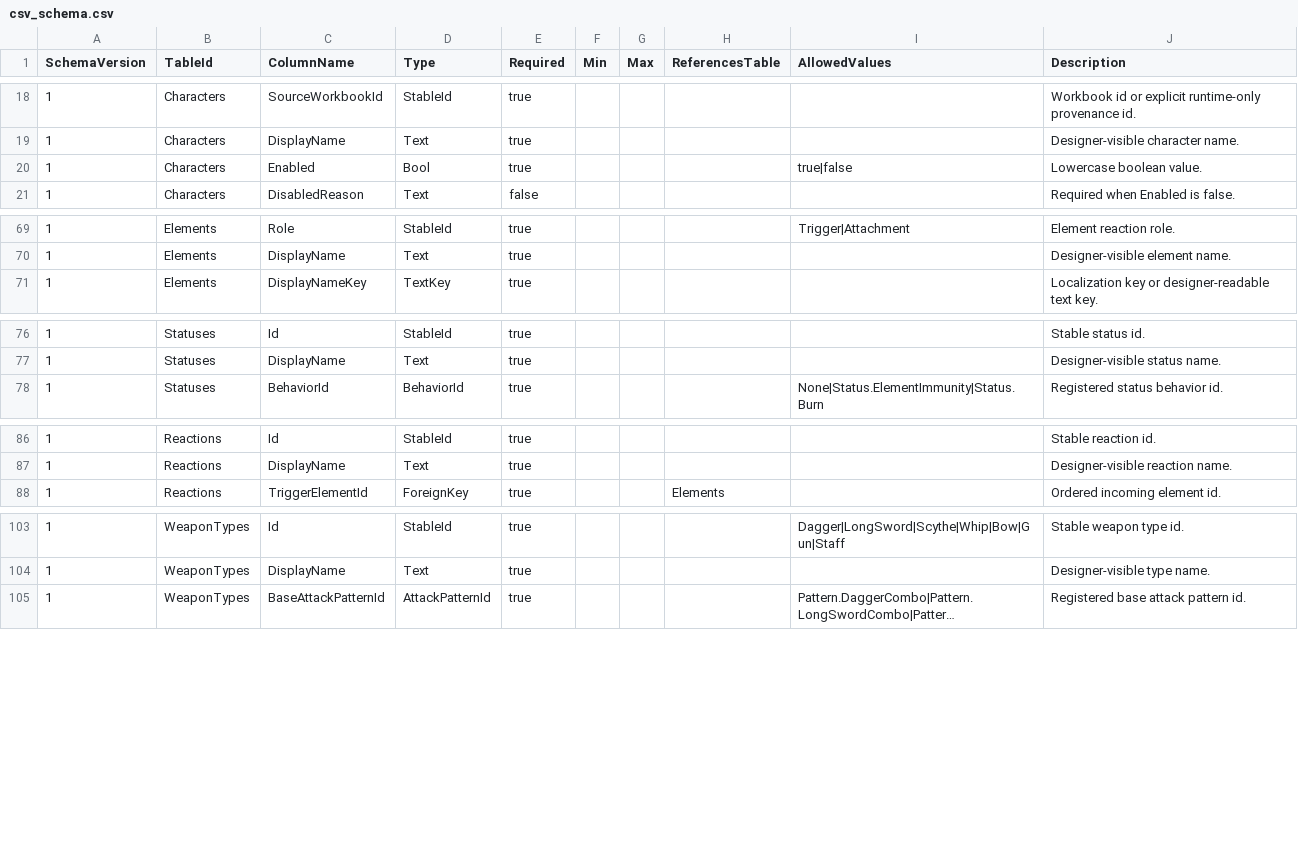
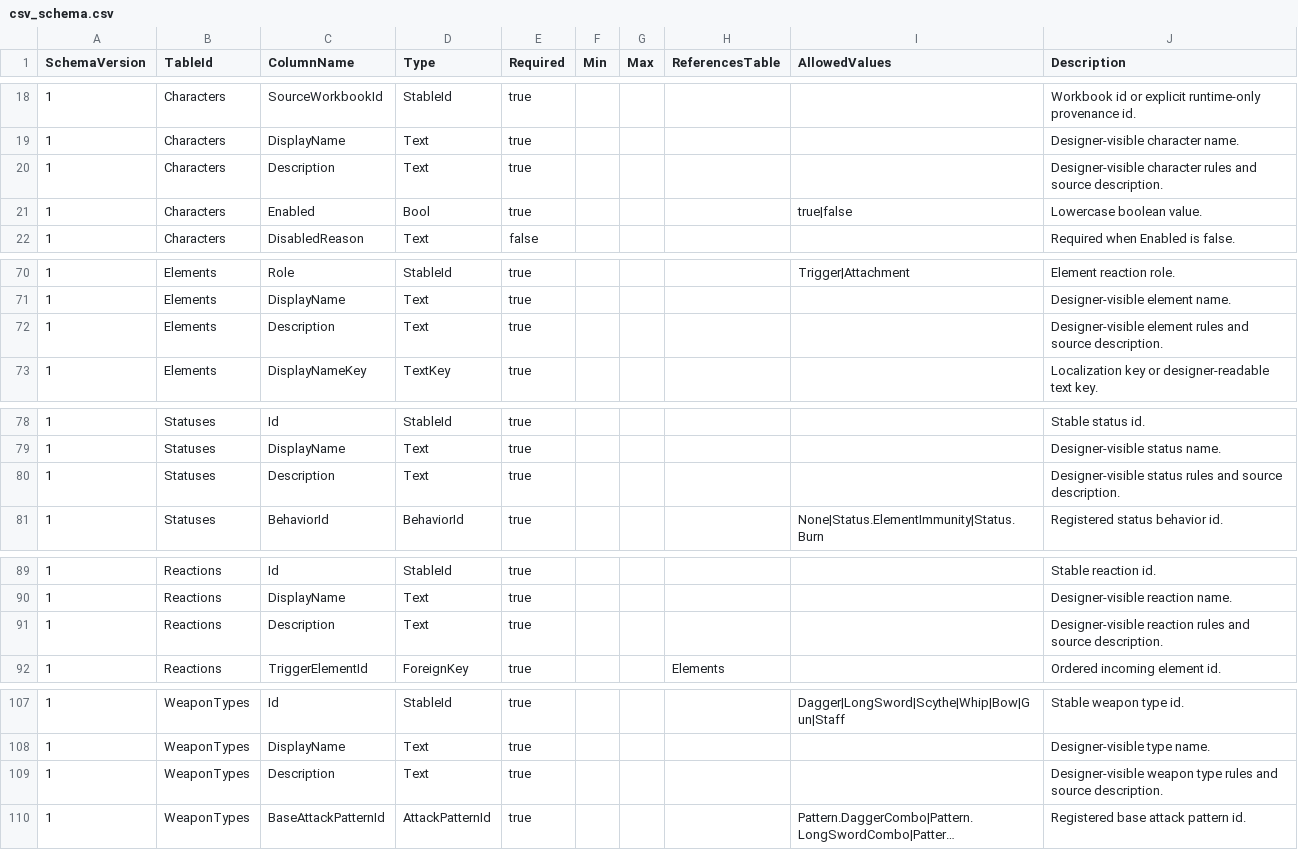
Before and after one commit to lyouduan/ReEcho, a CSV file: Content/Data/csv_schema.csv, drawn as a sheet; only a part is shown, gaps mark what is left out; long unchanged cells end in …; the diff names each change by its address in the sheet, - before the commit and + after, or states it on an @@ line.

```diff
--- a/Content/Data/csv_schema.csv
+++ b/Content/Data/csv_schema.csv
+row 20: 1 | Characters | Description | Text | true |  |  |  |  | Designer-visible character rules and source description.
+row 72: 1 | Elements | Description | Text | true |  |  |  |  | Designer-visible element rules and source description.
+row 80: 1 | Statuses | Description | Text | true |  |  |  |  | Designer-visible status rules and source description.
+row 91: 1 | Reactions | Description | Text | true |  |  |  |  | Designer-visible reaction rules and source description.
+row 109: 1 | WeaponTypes | Description | Text | true |  |  |  |  | Designer-visible weapon type rules and source description.
```
Also changed, not shown: Content/Data/characters.csv, Content/Data/parts.csv, 45 other files.
